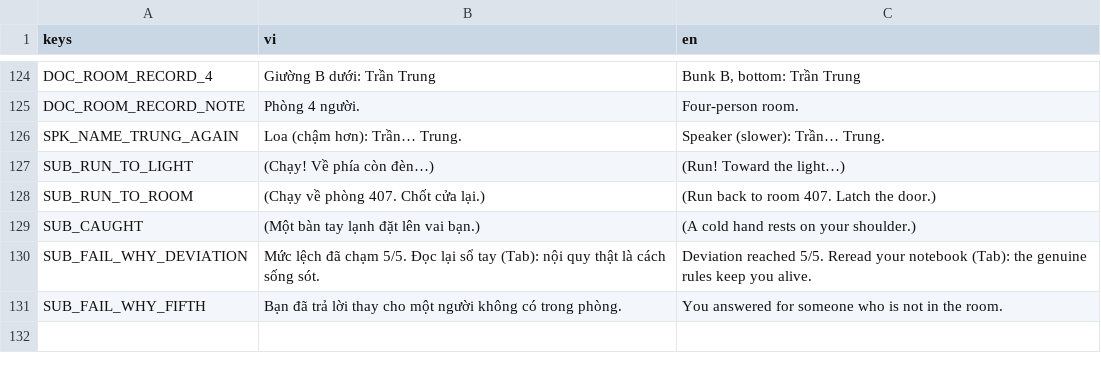
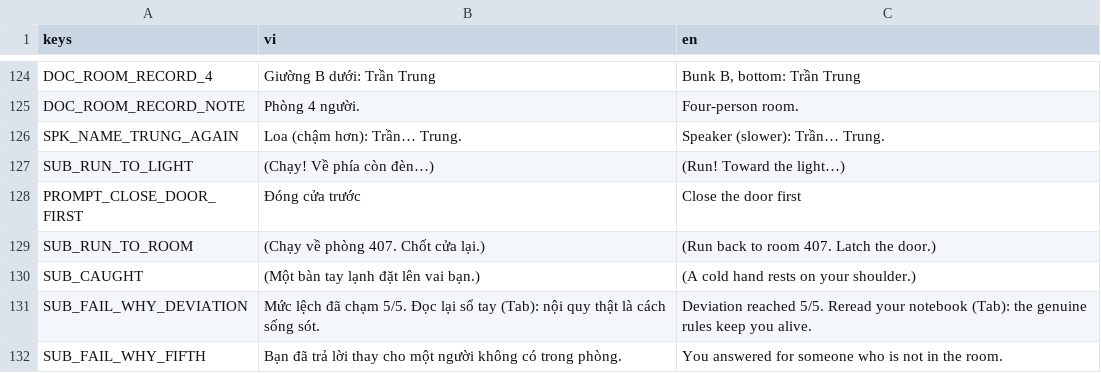
Before and after one commit to haruki2708/ky-tuc-xa-sau-12-gio, a CSV file: game/localization/strings.csv, drawn as a sheet; only a part is shown, gaps mark what is left out.

```diff
--- a/game/localization/strings.csv
+++ b/game/localization/strings.csv
@@ -127,2 +127,3 @@ SPK_NAME_TRUNG_AGAIN,Loa (chậm hơn): Trần… Trung.,Speaker (slower): Trầ
 SUB_RUN_TO_LIGHT,(Chạy! Về phía còn đèn…),(Run! Toward the light…)
+PROMPT_CLOSE_DOOR_FIRST,Đóng cửa trước,Close the door first
 SUB_RUN_TO_ROOM,(Chạy về phòng 407. Chốt cửa lại.),(Run back to room 407. Latch the door.)
```
Also changed, not shown: 6 other files.
